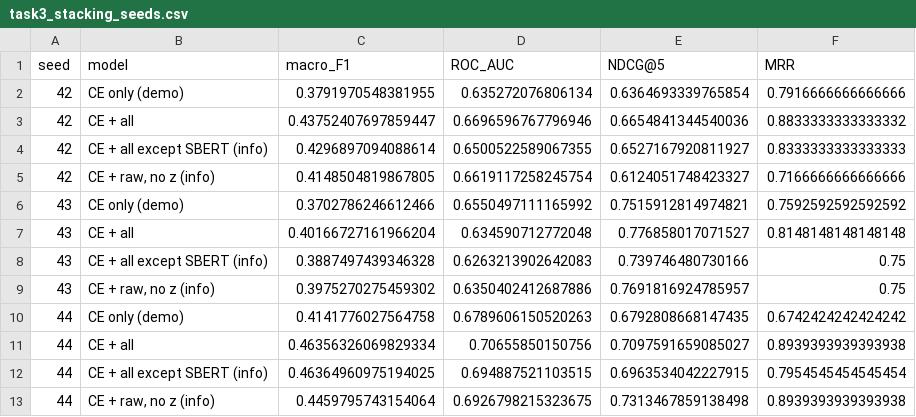
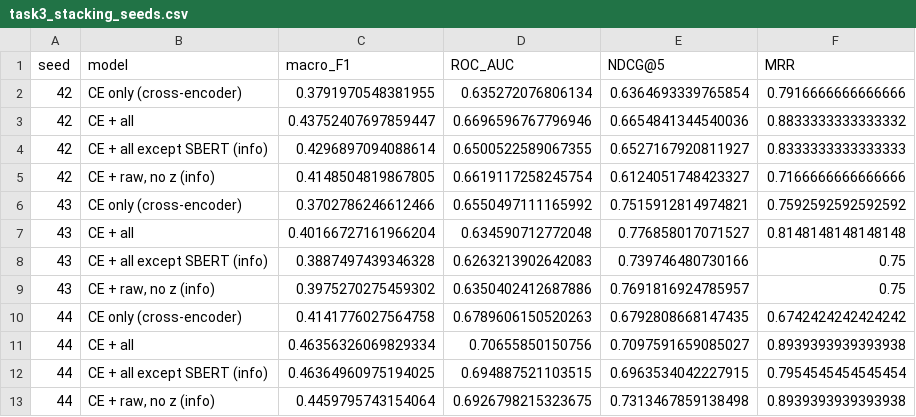
Before and after one commit to Ferdin-Arsenic/Job_Matching_System-NLP-, a CSV file: data/results/task3_stacking_seeds.csv, drawn as a sheet.

Commit message:
feat(task3): demo ranking uses the stacker (cross-encoder + explicit match signals)
- api.rank: two or more CVs -> stacker from data/cache/task3_stacker.json (fitted on seed-42 val by stacking.py);
  one CV -> cross-encoder alone with its own isotonic score (unchanged result)
- pipeline: free Task 1/2 models before Task 3 + SBERT load (low-RAM laptops)
- baselines.sbert_embed shared by the SBERT baseline and the demo; error_propagation keeps the cross-encoder calibration
- README and slide order updated; demo example output from rank() with the pipeline's own entities and profiles

```diff
--- a/data/results/task3_stacking_seeds.csv
+++ b/data/results/task3_stacking_seeds.csv
@@ -1,3 +1,3 @@
 seed,model,macro_F1,ROC_AUC,NDCG@5,MRR
-42,CE only (demo),0.3791970548381955,0.635272076806134,0.6364693339765854,0.7916666666666666
+42,CE only (cross-encoder),0.3791970548381955,0.635272076806134,0.6364693339765854,0.7916666666666666
 42,CE + all,0.43752407697859447,0.6696596767796946,0.6654841344540036,0.8833333333333332
@@ -5,3 +5,3 @@ seed,model,macro_F1,ROC_AUC,NDCG@5,MRR
 42,"CE + raw, no z (info)",0.4148504819867805,0.6619117258245754,0.6124051748423327,0.7166666666666666
-43,CE only (demo),0.3702786246612466,0.6550497111165992,0.7515912814974821,0.7592592592592592
+43,CE only (cross-encoder),0.3702786246612466,0.6550497111165992,0.7515912814974821,0.7592592592592592
 43,CE + all,0.40166727161966204,0.634590712772048,0.776858017071527,0.8148148148148148
@@ -9,3 +9,3 @@ seed,model,macro_F1,ROC_AUC,NDCG@5,MRR
 43,"CE + raw, no z (info)",0.3975270275459302,0.6350402412687886,0.7691816924785957,0.75
-44,CE only (demo),0.4141776027564758,0.6789606150520263,0.6792808668147435,0.6742424242424242
+44,CE only (cross-encoder),0.4141776027564758,0.6789606150520263,0.6792808668147435,0.6742424242424242
 44,CE + all,0.46356326069829334,0.70655850150756,0.7097591659085027,0.8939393939393938
```
Also changed, not shown: 8 other files.
